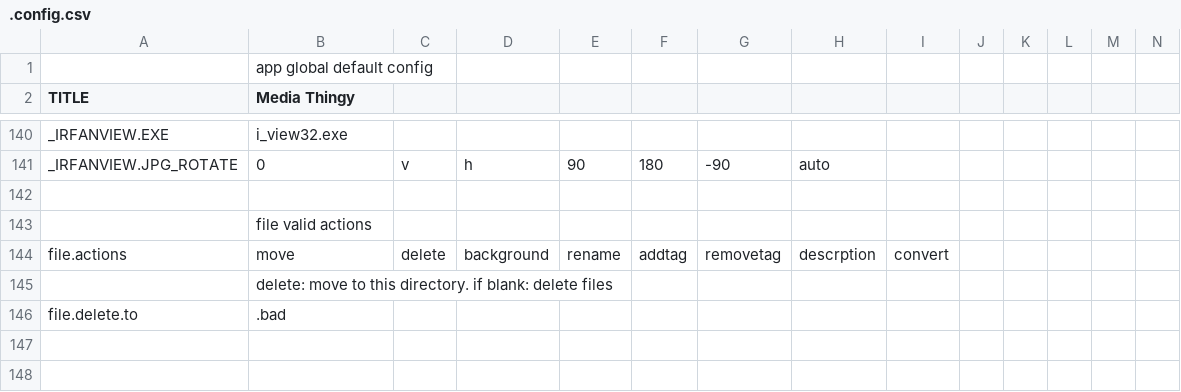
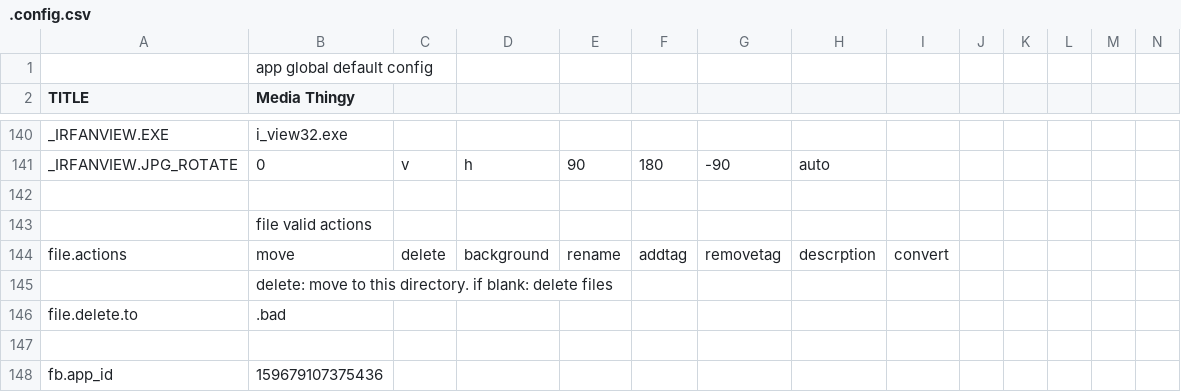
Before and after one commit to araynaud/.mt, a CSV file: config/.config.csv, drawn as a sheet; only a part is shown, gaps mark what is left out; rows hold the shown columns only; the diff names each change by its address in the sheet, - before the commit and + after, or states it on an @@ line.

```diff
--- a/config/.config.csv
+++ b/config/.config.csv
+row 147: (empty)
+row 148: fb.app_id | 159679107375436
```
Also changed, not shown: 10 other files.
